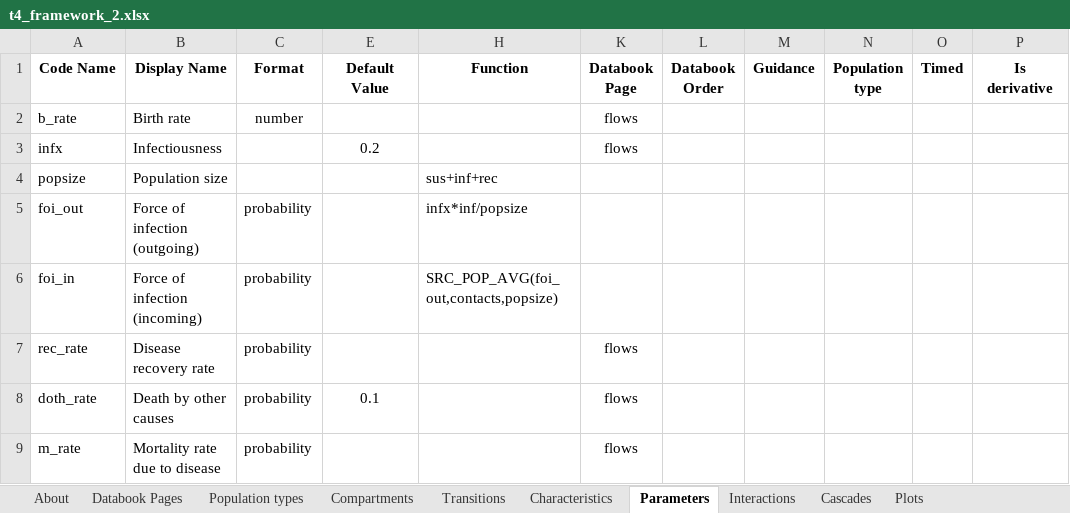
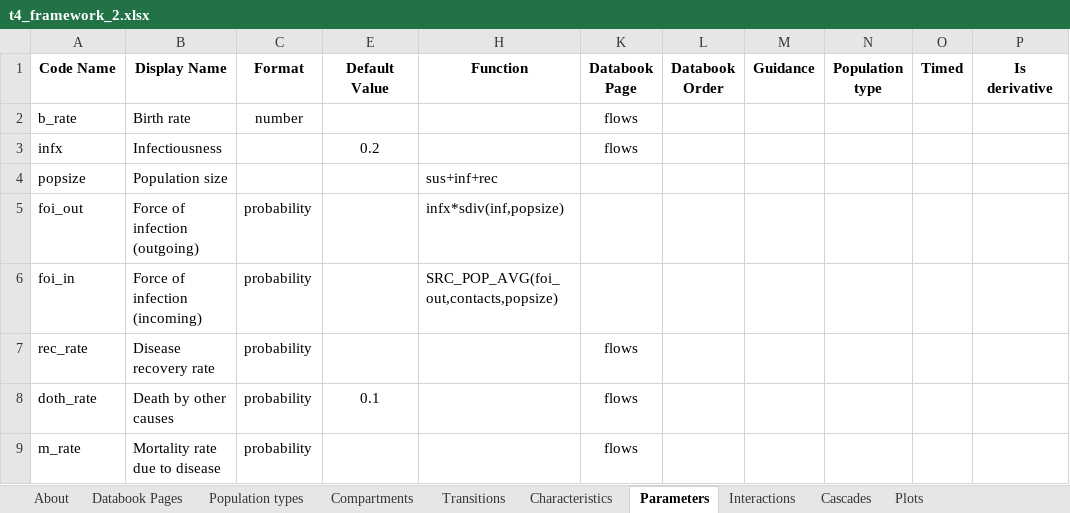
Before and after one commit to atomicateam/atomica, an Excel workbook: docs/tutorial/assets/t4_framework_2.xlsx, sheet Parameters, drawn as a sheet; values as stored, in another font and other column widths than the file's, no borders; conditional formats not drawn; the diff names each change by its address in the sheet, - before the commit and + after, or states it on an @@ line.

Commit message:
Update tutorial to use safe division

```diff
--- a/docs/tutorial/assets/t4_framework_2.xlsx (sheet Parameters)
+++ b/docs/tutorial/assets/t4_framework_2.xlsx (sheet Parameters)
-H5 (Function): infx*inf/popsize
+H5 (Function): infx*sdiv(inf,popsize)
```
Also changed, not shown: docs/tutorial/assets/t4_framework_1.xlsx, docs/tutorial/assets/t4_framework_3.xlsx, 31 other files.
